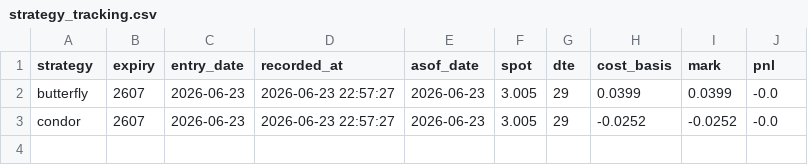
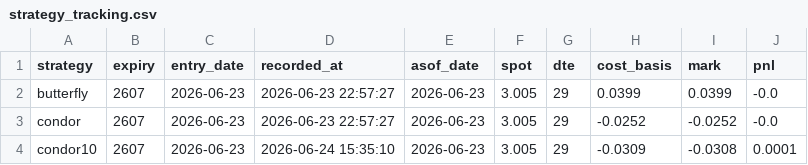
Before and after one commit to liminglin98/Trading, a CSV file: analysis/macro_model/strategy_tracking.csv, drawn as a sheet; the diff names each change by its address in the sheet, - before the commit and + after, or states it on an @@ line.

```diff
--- a/analysis/macro_model/strategy_tracking.csv
+++ b/analysis/macro_model/strategy_tracking.csv
+row 4: condor10 | 2607 | 2026-06-23 | 2026-06-24 15:35:10 | 2026-06-23 | 3.005 | 29 | -0.0309 | -0.0308 | 0.0001
```
Also changed, not shown: analysis/macro_model/strategy_entries.csv, 3 other files.
